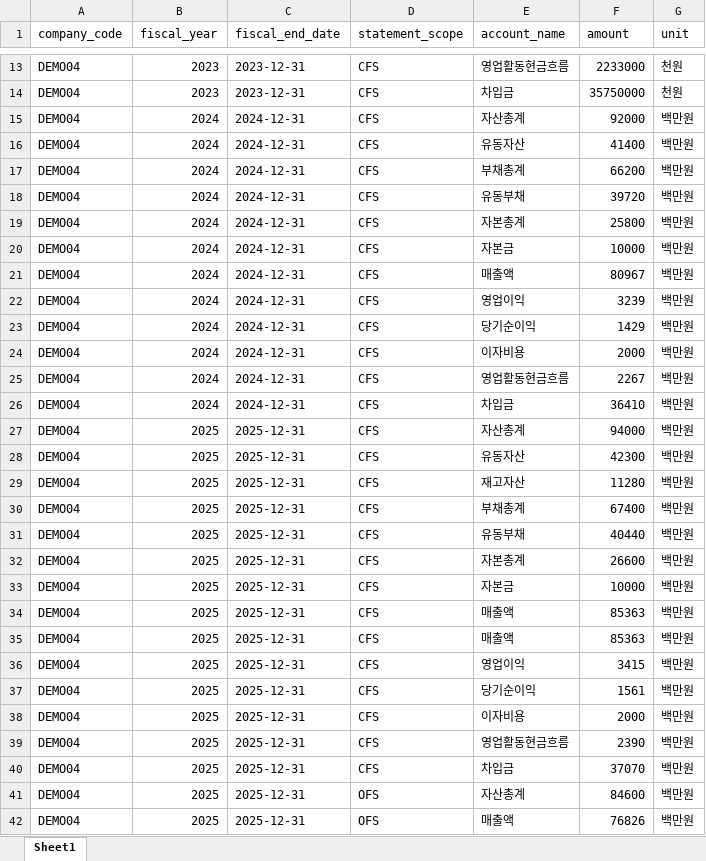
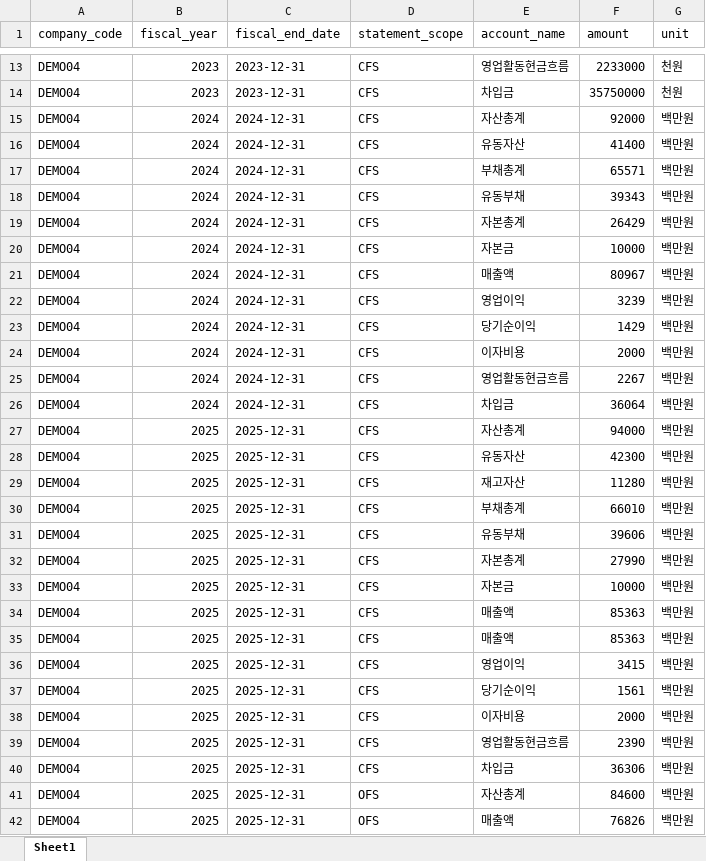
Before and after one commit to haedo0519/credit-intelligence-framework, an Excel workbook: data/samples/DEMO04.xlsx, sheet Sheet1, drawn as a sheet; only a part is shown, gaps mark what is left out; values as stored, in another font and other column widths than the file's, no borders; the diff names each change by its address in the sheet, - before the commit and + after, or states it on an @@ line.

```diff
--- a/data/samples/DEMO04.xlsx (sheet Sheet1)
+++ b/data/samples/DEMO04.xlsx (sheet Sheet1)
-F17 (amount): 66200
+F17 (amount): 65571
-F18 (amount): 39720
+F18 (amount): 39343
-F19 (amount): 25800
+F19 (amount): 26429
-F26 (amount): 36410
+F26 (amount): 36064
-F30 (amount): 67400
+F30 (amount): 66010
-F31 (amount): 40440
+F31 (amount): 39606
-F32 (amount): 26600
+F32 (amount): 27990
-F40 (amount): 37070
+F40 (amount): 36306
```
Also changed, not shown: data/samples/DEMO01.xlsx, data/samples/DEMO02.xlsx, 14 other files.
